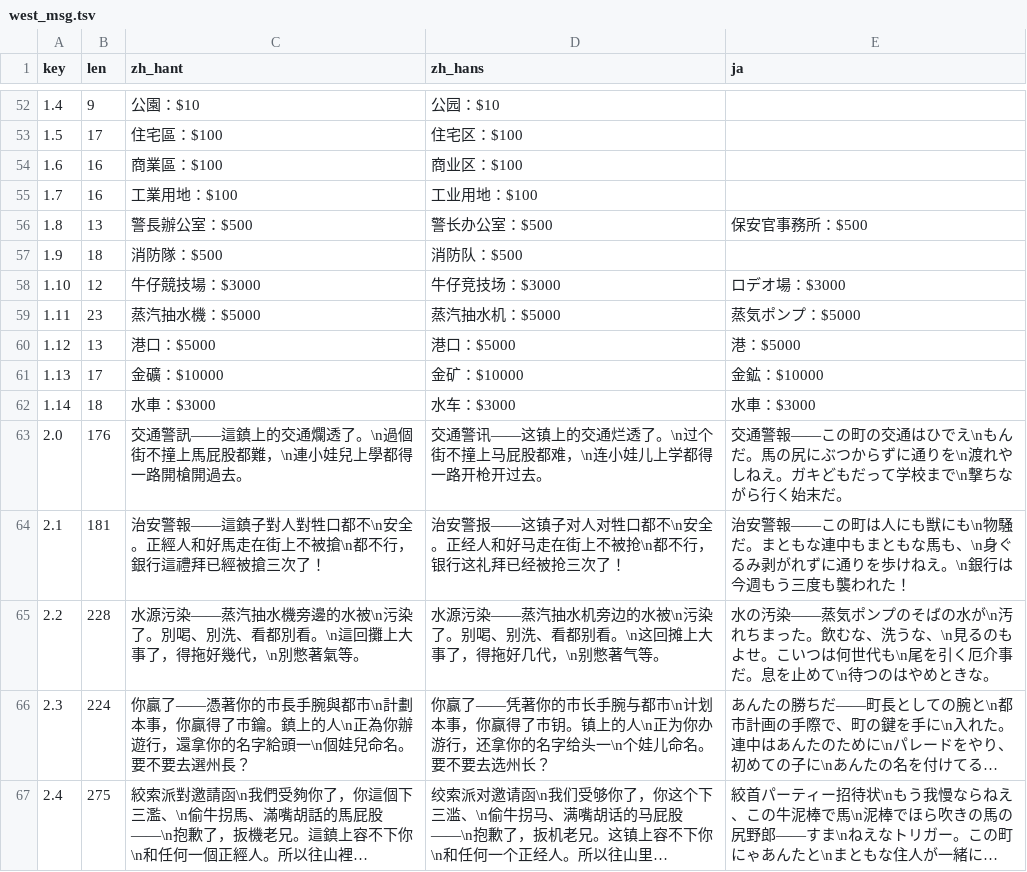
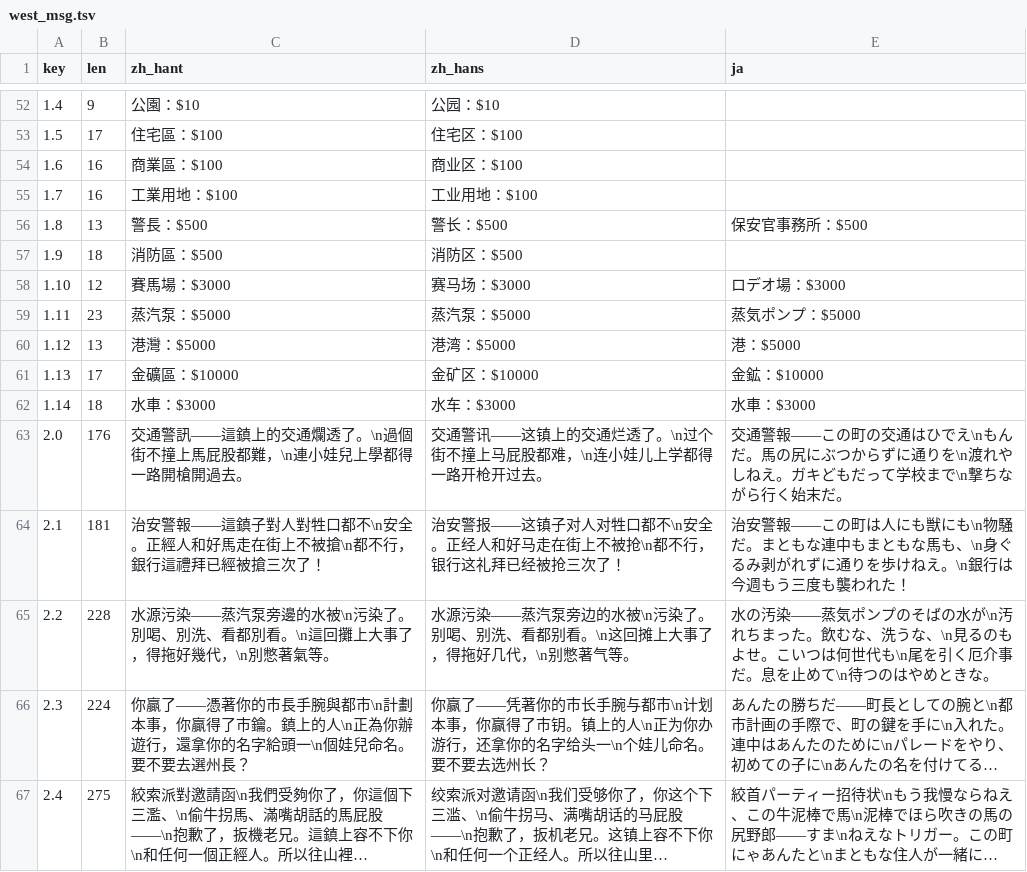
Before and after one commit to wicanr2/chengshi_cht, a TSV file: internal/i18n/messages/west_msg.tsv, drawn as a sheet; only a part is shown, gaps mark what is left out; long unchanged cells end in …; the diff covers the shown part only; the diff names each change by its address in the sheet, - before the commit and + after, or states it on an @@ line.

```diff
--- a/internal/i18n/messages/west_msg.tsv
+++ b/internal/i18n/messages/west_msg.tsv
-C56 (zh_hant): 警長辦公室：$500
+C56 (zh_hant): 警長：$500
-D56 (zh_hans): 警长办公室：$500
+D56 (zh_hans): 警长：$500
-C57 (zh_hant): 消防隊：$500
+C57 (zh_hant): 消防區：$500
-D57 (zh_hans): 消防队：$500
+D57 (zh_hans): 消防区：$500
-C58 (zh_hant): 牛仔競技場：$3000
+C58 (zh_hant): 賽馬場：$3000
-D58 (zh_hans): 牛仔竞技场：$3000
+D58 (zh_hans): 赛马场：$3000
-C59 (zh_hant): 蒸汽抽水機：$5000
+C59 (zh_hant): 蒸汽泵：$5000
-D59 (zh_hans): 蒸汽抽水机：$5000
+D59 (zh_hans): 蒸汽泵：$5000
-C60 (zh_hant): 港口：$5000
+C60 (zh_hant): 港灣：$5000
-D60 (zh_hans): 港口：$5000
+D60 (zh_hans): 港湾：$5000
-C61 (zh_hant): 金礦：$10000
+C61 (zh_hant): 金礦區：$10000
-D61 (zh_hans): 金矿：$10000
+D61 (zh_hans): 金矿区：$10000
-C65 (zh_hant): …染——蒸汽抽水機旁邊的水…
+C65 (zh_hant): …染——蒸汽泵旁邊的水…
-D65 (zh_hans): …染——蒸汽抽水机旁边的水…
+D65 (zh_hans): …染——蒸汽泵旁边的水…
```
Also changed, not shown: 40 edited cells elsewhere in this file, internal/i18n/messages/asia_msg.tsv, internal/i18n/messages/feur_msg.tsv, 47 other files.
